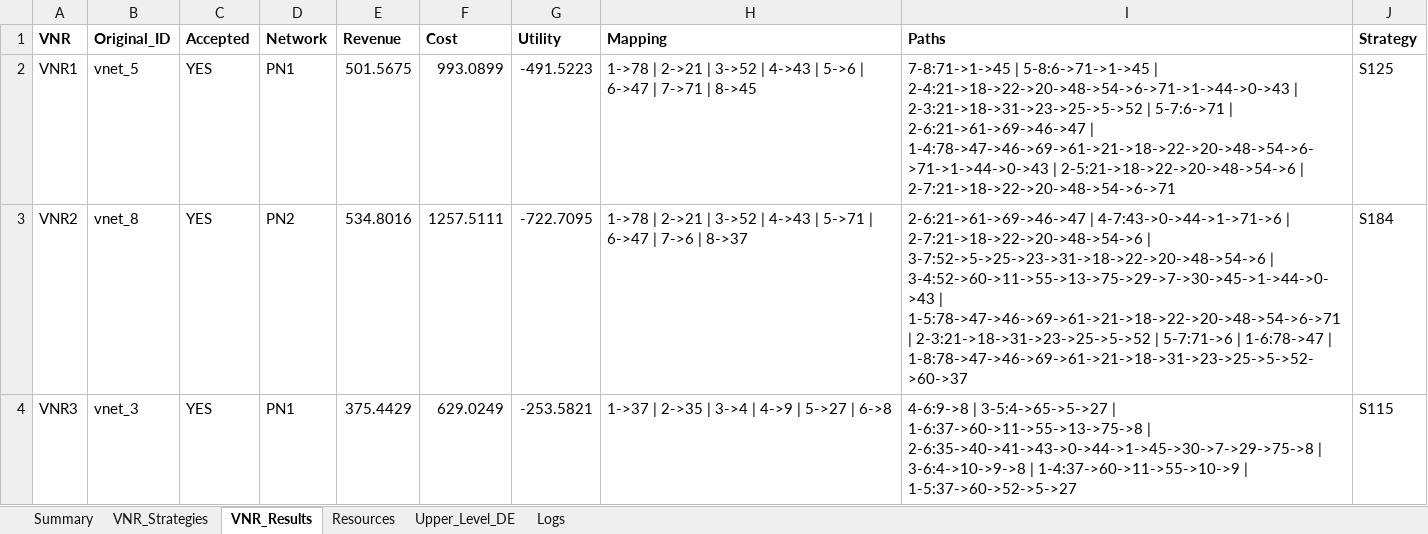
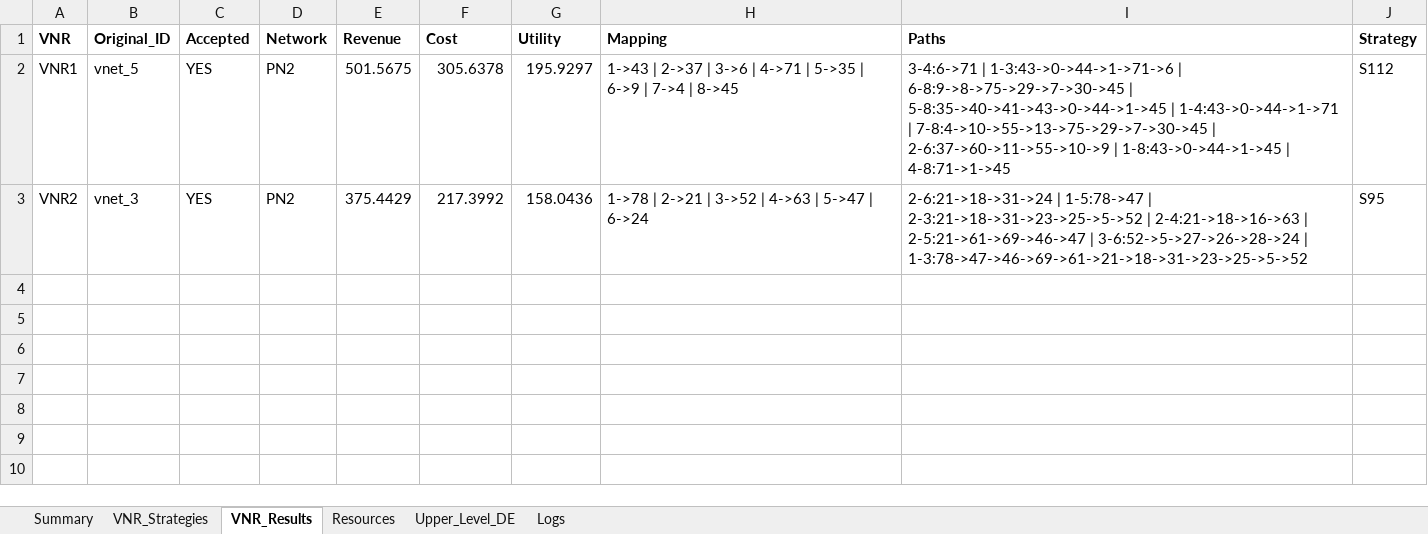
Before and after one commit to deepak85-tech/vne-using-2-level-gaming-approach, an Excel workbook: Results.xlsx, sheet VNR_Results, drawn as a sheet; values as stored, in another font and other column widths than the file's, no borders; the diff names each change by its address in the sheet, - before the commit and + after, or states it on an @@ line.

```diff
--- a/Results.xlsx (sheet VNR_Results)
+++ b/Results.xlsx (sheet VNR_Results)
-D2 (Network): PN1
+D2 (Network): PN2
-F2 (Cost): 993.0899
+F2 (Cost): 305.6378
-G2 (Utility): -491.5223
+G2 (Utility): 195.9297
-H2 (Mapping): 1->78 | 2->21 | 3->52 | 4->43 | 5->6 | 6->47 | 7->71 | 8->45
+H2 (Mapping): 1->43 | 2->37 | 3->6 | 4->71 | 5->35 | 6->9 | 7->4 | 8->45
-I2 (Paths): 7-8:71->1->45 | 5-8:6->71->1->45 | 2-4:21->18->22->20->48->54->6->71->1->44->0->43 | 2-3:21->18->31->23->25->5->52 | 5-7:6->71 | 2-6:21->61->69->46->47 | 1-4:78->47->46->69->61->21->18->22->20->48->54->6->71->1->44->0->43 | 2-5:21->18->22->20->48->54->6 | 2-7:21->18->22->20->48->54->6->71
+I2 (Paths): 3-4:6->71 | 1-3:43->0->44->1->71->6 | 6-8:9->8->75->29->7->30->45 | 5-8:35->40->41->43->0->44->1->45 | 1-4:43->0->44->1->71 | 7-8:4->10->55->13->75->29->7->30->45 | 2-6:37->60->11->55->10->9 | 1-8:43->0->44->1->45 | 4-8:71->1->45
-J2 (Strategy): S125
+J2 (Strategy): S112
-B3 (Original_ID): vnet_8
+B3 (Original_ID): vnet_3
-E3 (Revenue): 534.8016
+E3 (Revenue): 375.4429
-F3 (Cost): 1257.5111
+F3 (Cost): 217.3992
-G3 (Utility): -722.7095
+G3 (Utility): 158.0436
-H3 (Mapping): …3->52 | 4->43 | 5->71 | 6->47 | 7->6 | 8->37
+H3 (Mapping): …3->52 | 4->63 | 5->47 | 6->24
-I3 (Paths): 2-6:21->61->69->46->47 | 4-7:43->0->44->1->71->6 | 2-7:21->18->22->20->48->54->6 | 3-7:52->5->25->23->31->18->22->20->48->54->6 | 3-4:52->60->11->55->13->75->29->7->30->45->1->44->0->43 | 1-5:78->47->46->69->61->21->18->22->20->48->54->6->71 | 2-3:21->18->31->23->25->5->52 | 5-7:71->6 | 1-6:78->47 | 1-8:78->47->46->69->61->21->18->31->23->25->5->52->60->37
+I3 (Paths): 2-6:21->18->31->24 | 1-5:78->47 | 2-3:21->18->31->23->25->5->52 | 2-4:21->18->16->63 | 2-5:21->61->69->46->47 | 3-6:52->5->27->26->28->24 | 1-3:78->47->46->69->61->21->18->31->23->25->5->52
-J3 (Strategy): S184
+J3 (Strategy): S95
-row 4: VNR3 | vnet_3 | YES | PN1 | 375.4429 | 629.0249 | -253.5821 | 1->37 | 2->35 | 3->4 | 4->9 | 5->27 | 6->8 | 4-6:9->8 | 3-5:4->65->5->27 | 1-6:37->60->11->55->13->75->8 | 2-6:35->40->41->43->0->44->1->45->30->7->29->75->8 | 3-6:4->10->9->8 | 1-4:37->60->11->55->10->9 | 1-5:37->60->52->5->27 | S115
```
Also changed, not shown: sheet Resources, sheet VNR_Strategies, sheet Logs, sheet Summary, sheet Upper_Level_DE, 4 other files.
